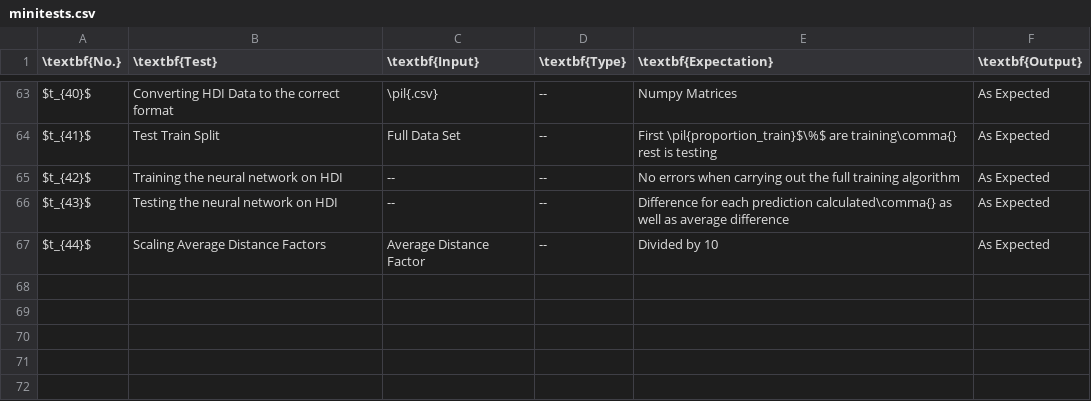
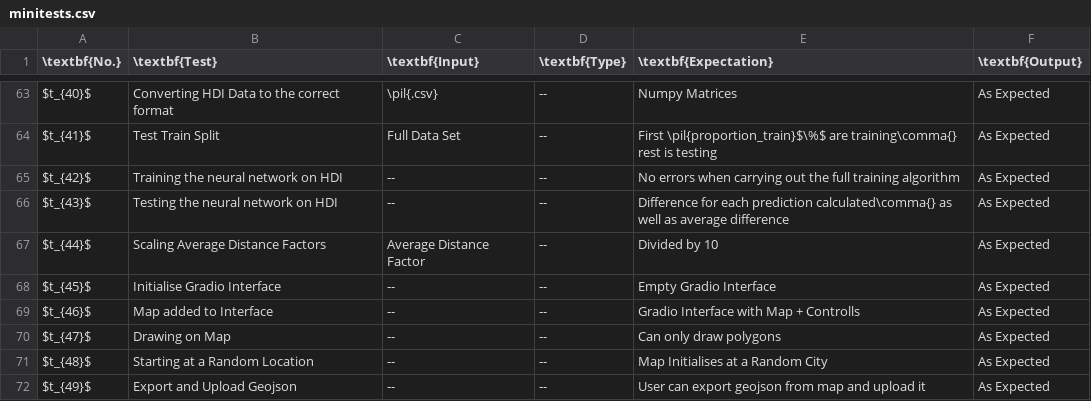
Before and after one commit to DojoDanger1/predicting-hdi-a-level-project, a CSV file: docs/data/minitests.csv, drawn as a sheet; only a part is shown, gaps mark what is left out; the diff names each change by its address in the sheet, - before the commit and + after, or states it on an @@ line.

```diff
--- a/docs/data/minitests.csv
+++ b/docs/data/minitests.csv
+row 68: $t_{45}$ | Initialise Gradio Interface | -- | -- | Empty Gradio Interface | As Expected
+row 69: $t_{46}$ | Map added to Interface | -- | -- | Gradio Interface with Map + Controlls | As Expected
+row 70: $t_{47}$ | Drawing on Map | -- | -- | Can only draw polygons | As Expected
+row 71: $t_{48}$ | Starting at a Random Location | -- | -- | Map Initialises at a Random City | As Expected
+row 72: $t_{49}$ | Export and Upload Geojson | -- | -- | User can export geojson from map and upload it | As Expected
```
Also changed, not shown: 52 other files.
